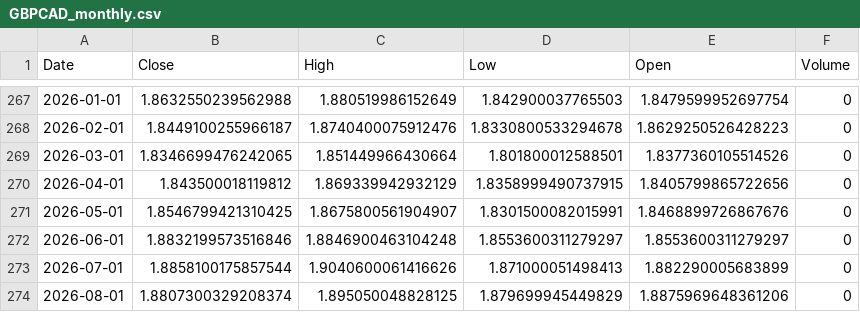
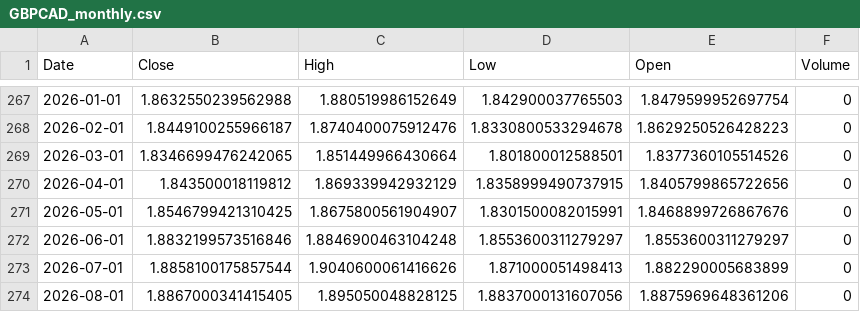
Before and after one commit to Dalingceb/wtw-repo-data, a CSV file: data/GBPCAD/GBPCAD_monthly.csv, drawn as a sheet; only a part is shown, gaps mark what is left out.

```diff
--- a/data/GBPCAD/GBPCAD_monthly.csv
+++ b/data/GBPCAD/GBPCAD_monthly.csv
@@ -273,2 +273,2 @@ Date,Close,High,Low,Open,Volume
 2026-07-01,1.8858100175857544,1.9040600061416626,1.871000051498413,1.882290005683899,0
-2026-08-01,1.8807300329208374,1.895050048828125,1.879699945449829,1.8875969648361206,0
+2026-08-01,1.8867000341415405,1.895050048828125,1.8837000131607056,1.8875969648361206,0
```
Also changed, not shown: data/CL_F/CL_F_daily.csv, data/CRWV/CRWV_1h.csv, 12 other files.
